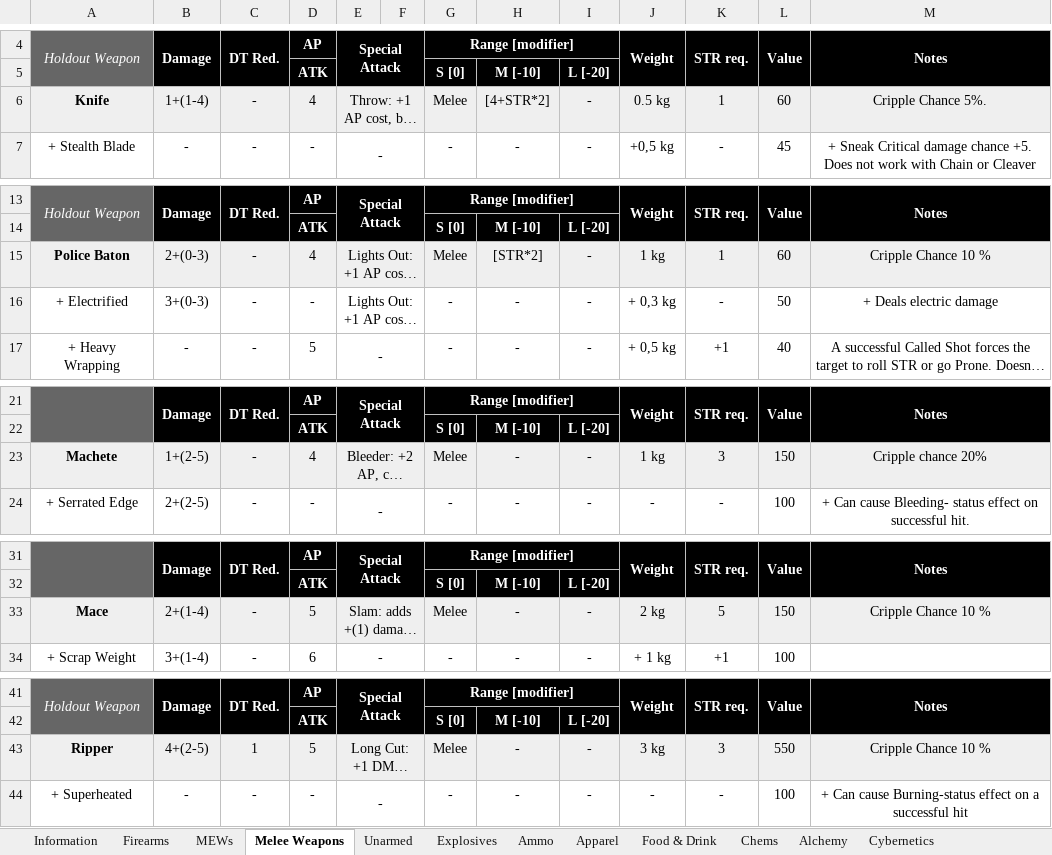
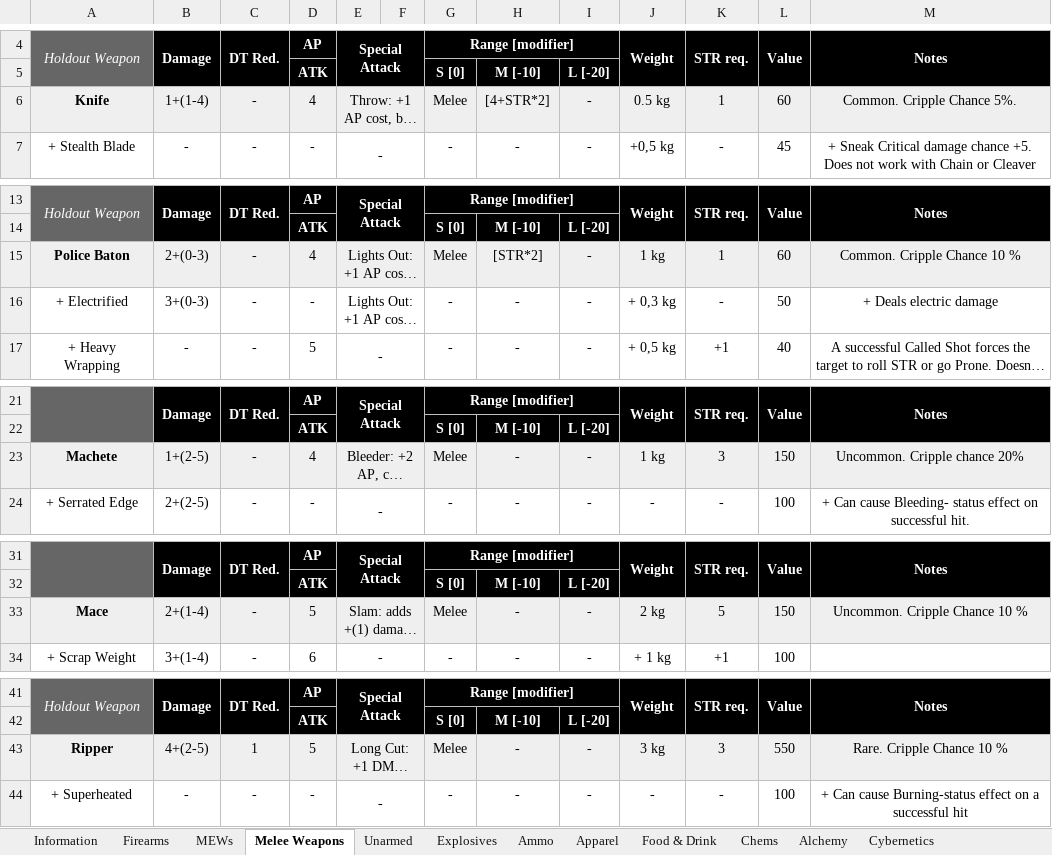
Before and after one commit to Wasteland-Ventures-Group/wasteland-ventures, an Excel workbook: Wasteland Wares.xlsx, sheet Melee Weapons, drawn as a sheet; only a part is shown, gaps mark what is left out; long unchanged cells end in …; values as stored, in another font and other column widths than the file's, no borders; charts and pictures not drawn; the diff covers the shown part only; the diff names each change by its address in the sheet, - before the commit and + after, or states it on an @@ line.

```diff
--- a/Wasteland Wares.xlsx (sheet Melee Weapons)
+++ b/Wasteland Wares.xlsx (sheet Melee Weapons)
-M6: Cripple Chance 5%.
+M6: Common. Cripple Chance 5%.
-M15: Cripple Chance 10 %
+M15: Common. Cripple Chance 10 %
-M23: Cripple chance 20%
+M23: Uncommon. Cripple chance 20%
-M33: Cripple Chance 10 %
+M33: Uncommon. Cripple Chance 10 %
-M43: Cripple Chance 10 %
+M43: Rare. Cripple Chance 10 %
```
Also changed, not shown: 14 edited cells elsewhere in this sheet, sheet Ammo, sheet MEWs, sheet Firearms, sheet Explosives, sheet Food & Drink, sheet Alchemy, 6 more sheets, 2 other files.
